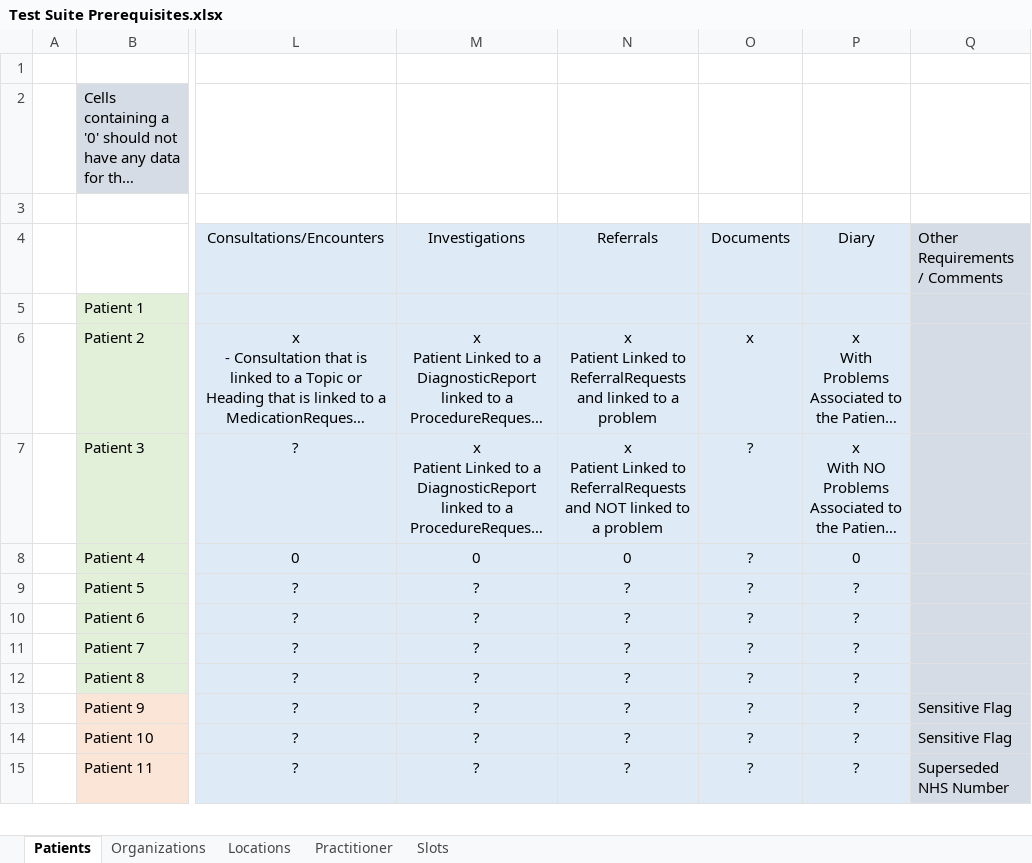
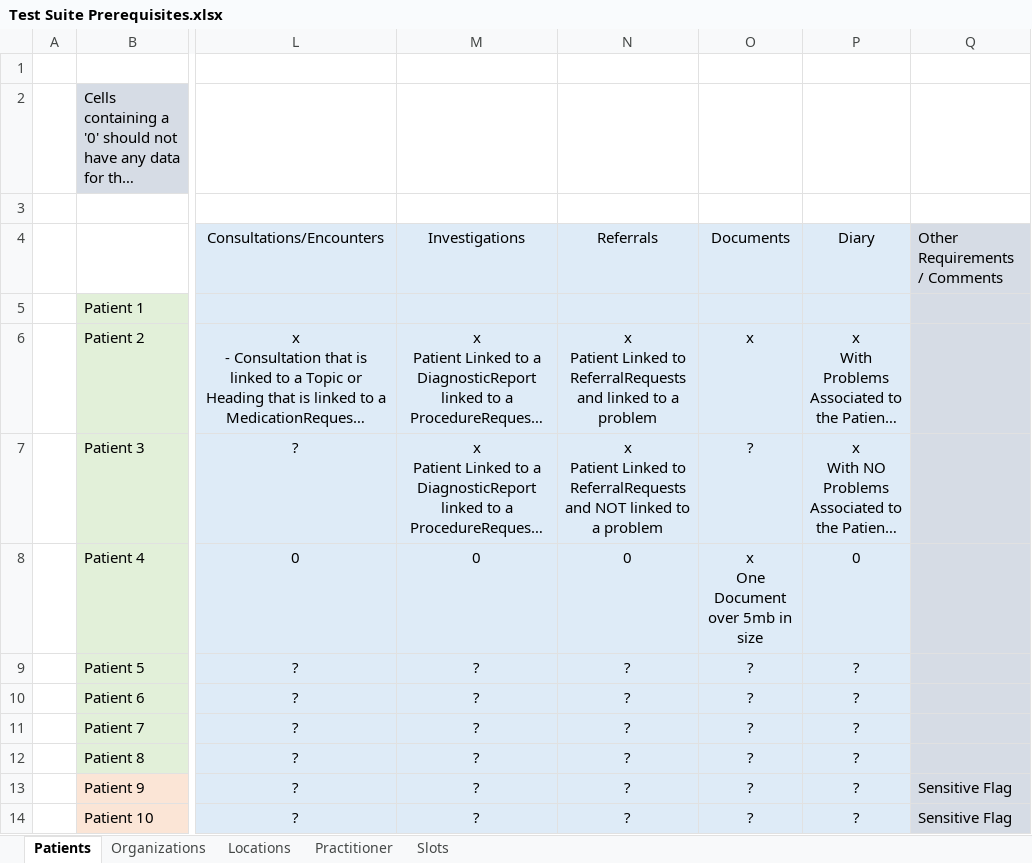
Before and after one commit to nhsconnect/gpconnect-provider-testing, an Excel workbook: Data/Test Suite Prerequisites.xlsx, sheet Patients, drawn as a sheet; only a part is shown, gaps mark what is left out; the shorter side is filled out with more unchanged rows; long unchanged cells end in …; values as stored, in another font and other column widths than the file's, no borders; ↵ is a line break in a cell; the diff names each change by its address in the sheet, - before the commit and + after, or states it on an @@ line.

```diff
--- a/Data/Test Suite Prerequisites.xlsx (sheet Patients)
+++ b/Data/Test Suite Prerequisites.xlsx (sheet Patients)
-O8: ?
+O8: x ↵ One Document over 5mb in size
```
Also changed, not shown: 10 other files.
